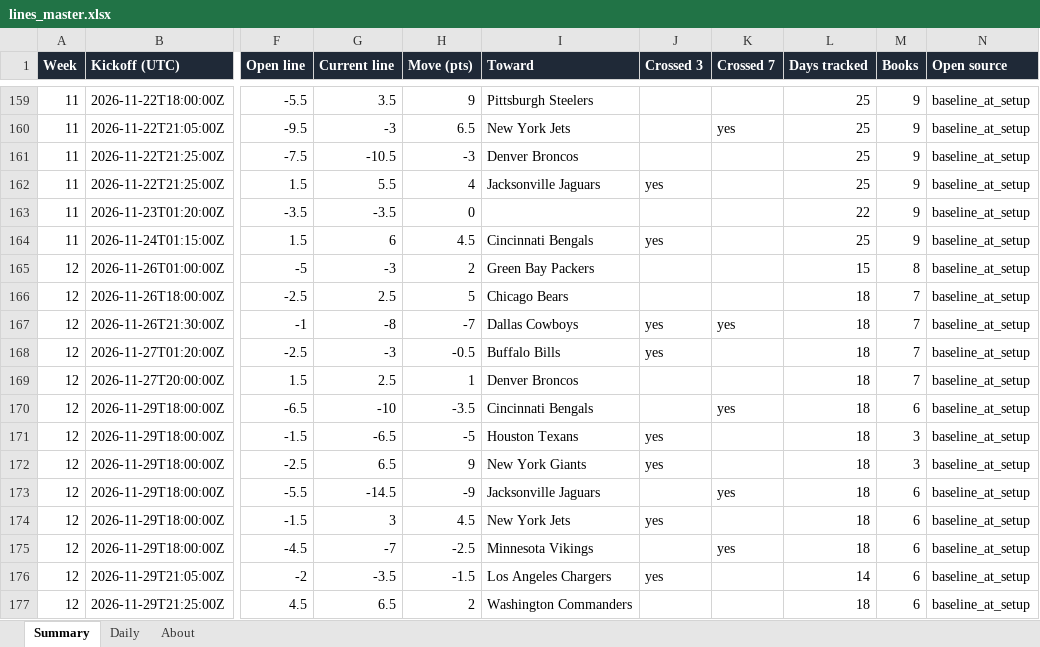
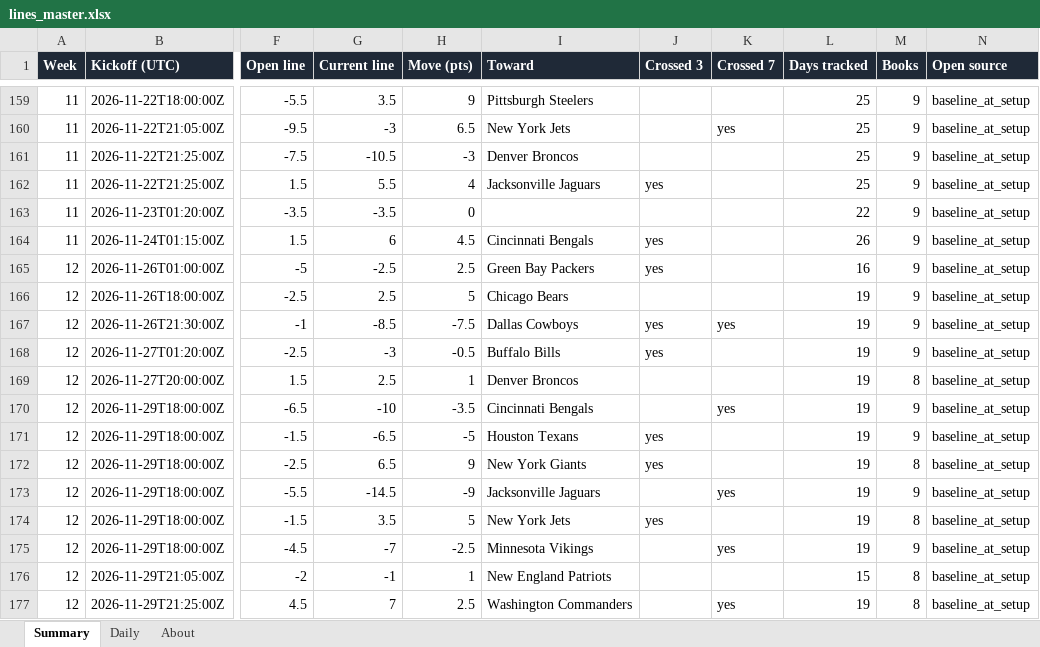
Before and after one commit to G4-Admin/nfl-line-tracker, an Excel workbook: data/lines_master.xlsx, sheet Summary, drawn as a sheet; only a part is shown, gaps mark what is left out; values as stored, in another font and other column widths than the file's, no borders; the diff covers the shown part only; the diff names each change by its address in the sheet, - before the commit and + after, or states it on an @@ line.

```diff
--- a/data/lines_master.xlsx (sheet Summary)
+++ b/data/lines_master.xlsx (sheet Summary)
-L164 (Days tracked): 25
+L164 (Days tracked): 26
-G165 (Current line): -3
+G165 (Current line): -2.5
-H165 (Move (pts)): 2
+H165 (Move (pts)): 2.5
-J165 (Crossed 3): (empty)
+J165 (Crossed 3): yes
-L165 (Days tracked): 15
+L165 (Days tracked): 16
-M165 (Books): 8
+M165 (Books): 9
-L166:L175 (Days tracked): 18
+L166:L175 (Days tracked): 19
-M166:M168 (Books): 7
+M166:M168 (Books): 9
-G167 (Current line): -8
+G167 (Current line): -8.5
-H167 (Move (pts)): -7
+H167 (Move (pts)): -7.5
-M169 (Books): 7
+M169 (Books): 8
-M170 (Books): 6
+M170 (Books): 9
-M171 (Books): 3
+M171 (Books): 9
-M172 (Books): 3
+M172 (Books): 8
-M173 (Books): 6
+M173 (Books): 9
-G174 (Current line): 3
+G174 (Current line): 3.5
-H174 (Move (pts)): 4.5
+H174 (Move (pts)): 5
-M174 (Books): 6
+M174 (Books): 8
-M175 (Books): 6
+M175 (Books): 9
-G176 (Current line): -3.5
+G176 (Current line): -1
-H176 (Move (pts)): -1.5
+H176 (Move (pts)): 1
-I176 (Toward): Los Angeles Chargers
+I176 (Toward): New England Patriots
-J176 (Crossed 3): yes
+J176 (Crossed 3): (empty)
-L176 (Days tracked): 14
+L176 (Days tracked): 15
-M176:M177 (Books): 6
+M176:M177 (Books): 8
-G177 (Current line): 6.5
+G177 (Current line): 7
-H177 (Move (pts)): 2
+H177 (Move (pts)): 2.5
-K177 (Crossed 7): (empty)
+K177 (Crossed 7): yes
-L177 (Days tracked): 18
+L177 (Days tracked): 19
```
Also changed, not shown: 14 edited cells elsewhere in this sheet, sheet Daily, sheet About, 6 other files.
